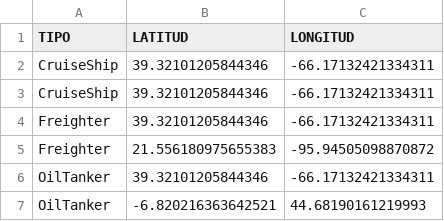
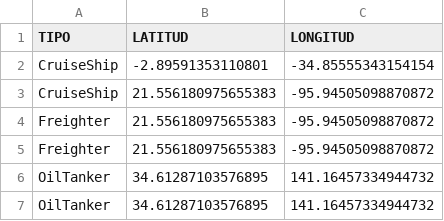
Before and after one commit to alu0101109251/radarLDH, a CSV file: src/main/java/es/ull/esit/utilities/transports.csv, drawn as a sheet.

Commit message:
Transports Moving System

```diff
--- a/src/main/java/es/ull/esit/utilities/transports.csv
+++ b/src/main/java/es/ull/esit/utilities/transports.csv
@@ -1,7 +1,7 @@
 TIPO;LATITUD;LONGITUD
-CruiseShip;39.32101205844346;-66.17132421334311
-CruiseShip;39.32101205844346;-66.17132421334311
-Freighter;39.32101205844346;-66.17132421334311
+CruiseShip;-2.89591353110801;-34.85555343154154
+CruiseShip;21.556180975655383;-95.94505098870872
 Freighter;21.556180975655383;-95.94505098870872
-OilTanker;39.32101205844346;-66.17132421334311
-OilTanker;-6.820216363642521;44.68190161219993
+Freighter;21.556180975655383;-95.94505098870872
+OilTanker;34.61287103576895;141.16457334944732
+OilTanker;34.61287103576895;141.16457334944732
```
Also changed, not shown: 3 other files.
